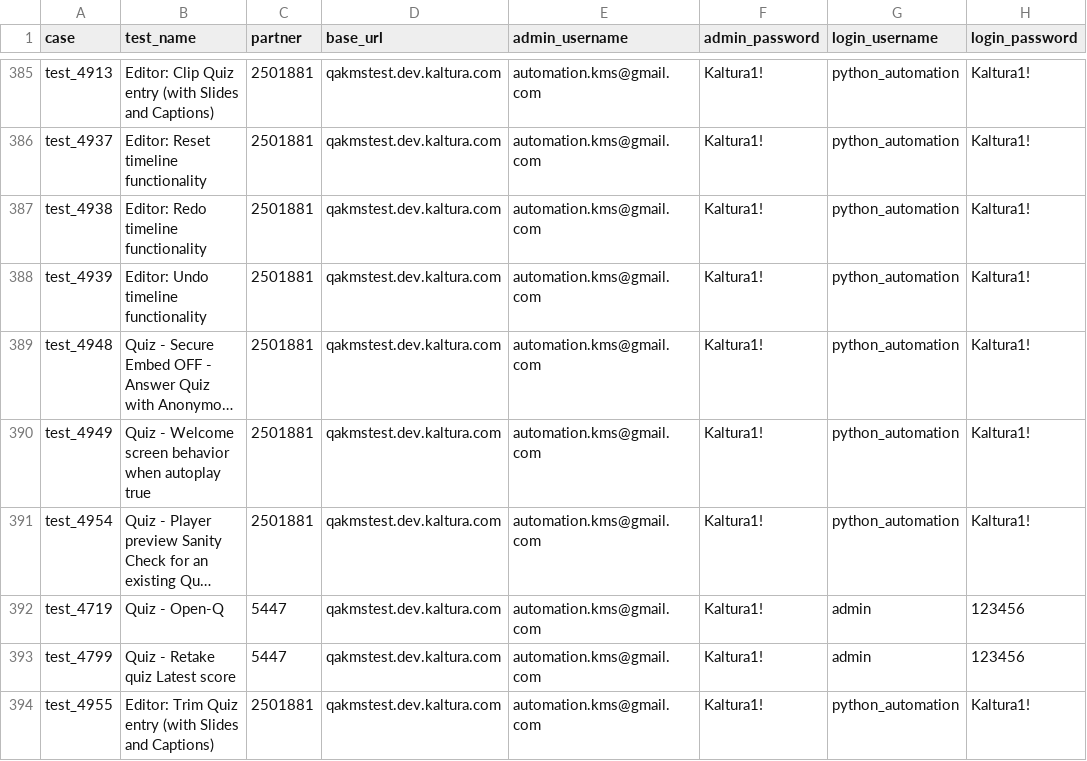
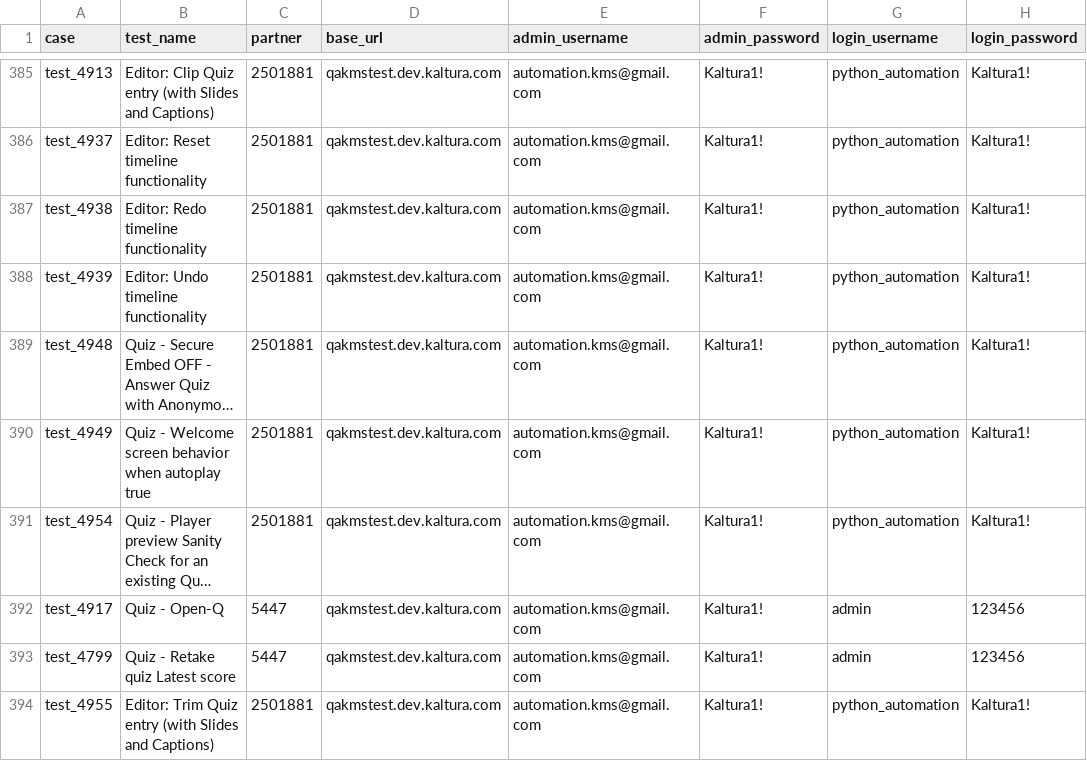
Before and after one commit to NadyaDi/kms-automation, a CSV file: web/ini/testPartnersTestingNewUI.csv, drawn as a sheet; only a part is shown, gaps mark what is left out; long unchanged cells end in …; the diff names each change by its address in the sheet, - before the commit and + after, or states it on an @@ line.

```diff
--- a/web/ini/testPartnersTestingNewUI.csv
+++ b/web/ini/testPartnersTestingNewUI.csv
-A392 (case): test_4719
+A392 (case): test_4917
```
Also changed, not shown: web/ini/testSet.csv.
